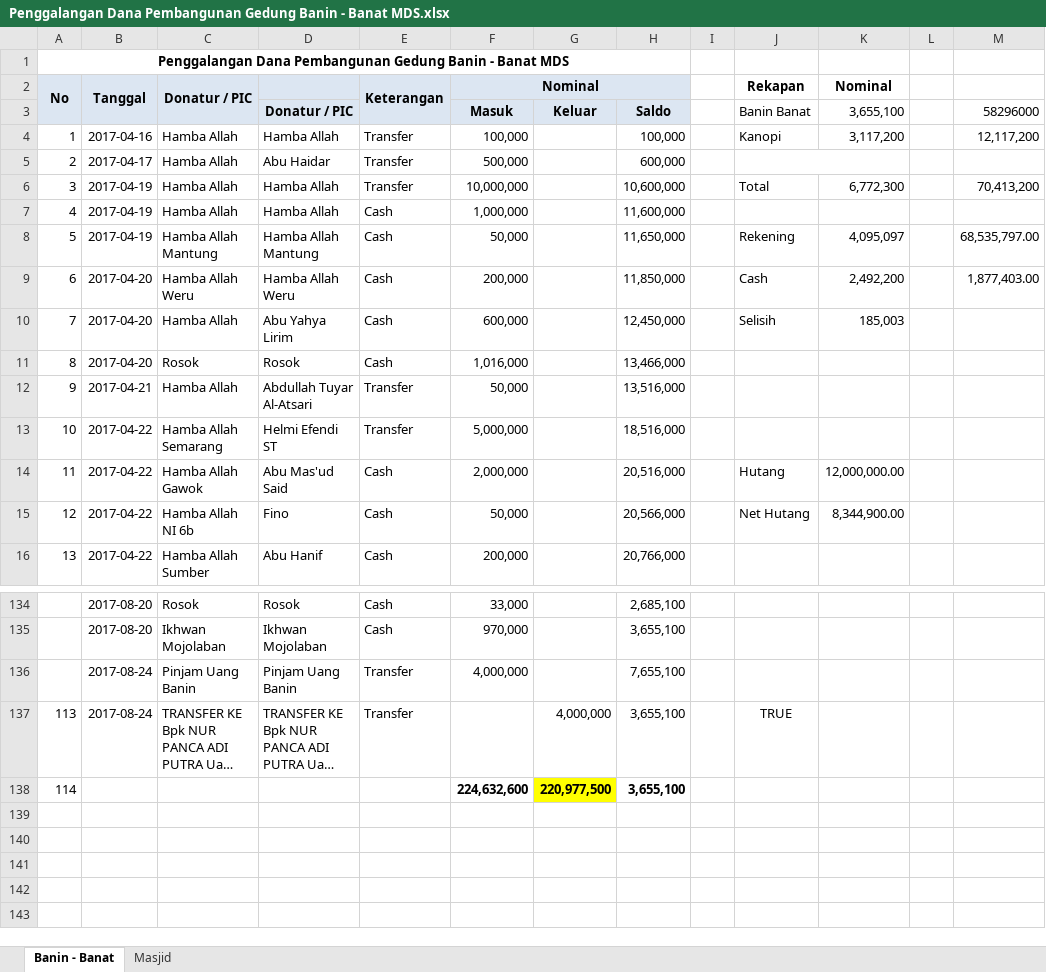
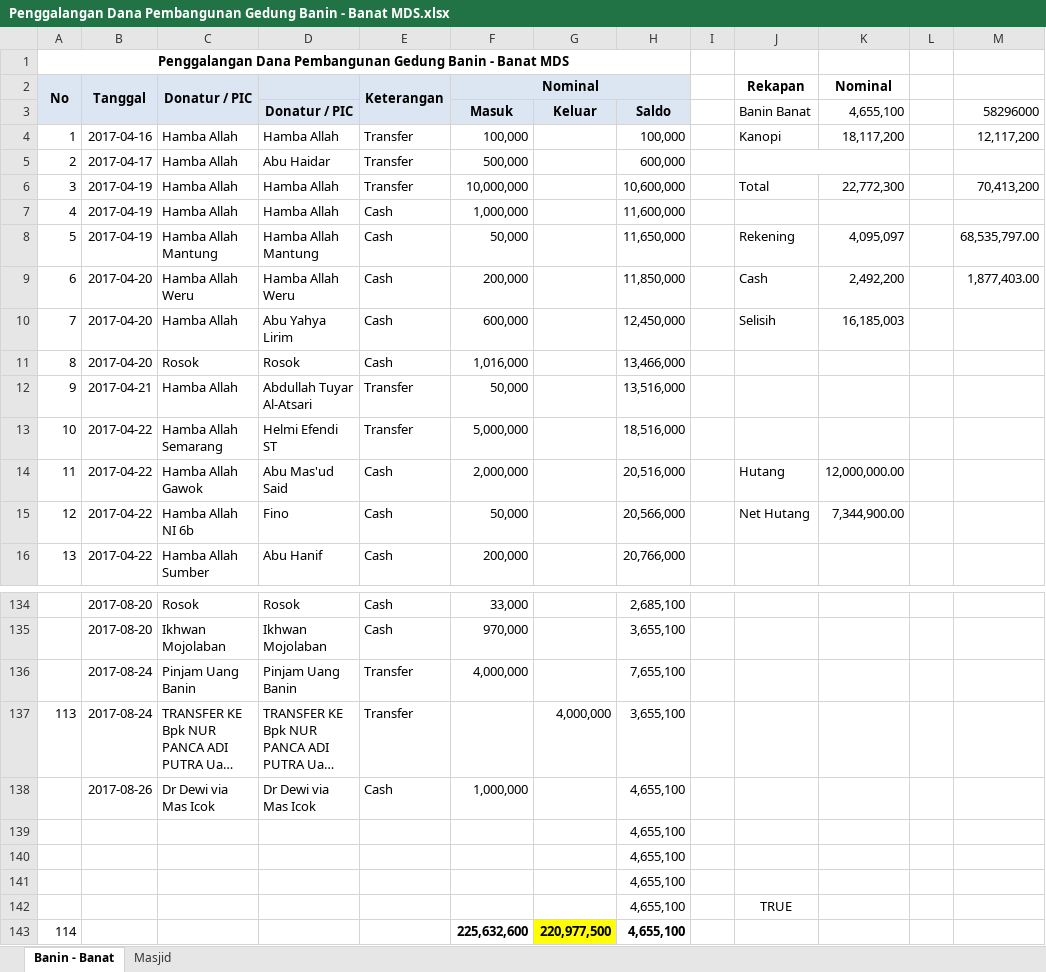
Before and after one commit to bagusprasojo/mds, an Excel workbook: Penggalangan Dana Pembangunan Gedung Banin - Banat MDS.xlsx, sheet Banin - Banat, drawn as a sheet; only a part is shown, gaps mark what is left out; long unchanged cells end in …; values as stored, in another font and other column widths than the file's, no borders; removed rows and columns are numbered as before the commit, all else as after; the diff names each change by its address in the sheet, - before the commit and + after, or states it on an @@ line.

```diff
--- a/Penggalangan Dana Pembangunan Gedung Banin - Banat MDS.xlsx (sheet Banin - Banat)
+++ b/Penggalangan Dana Pembangunan Gedung Banin - Banat MDS.xlsx (sheet Banin - Banat)
-K3 (Nominal): 3,655,100
+K3 (Nominal): 4,655,100
-K4 (Nominal): 3,117,200
+K4 (Nominal): 18,117,200
-K6 (Nominal): 6,772,300
+K6 (Nominal): 22,772,300
-K10 (Nominal): 185,003
+K10 (Nominal): 16,185,003
-K15 (Nominal): 8,344,900.00
+K15 (Nominal): 7,344,900.00
-J137 (Rekapan): TRUE
+J137 (Rekapan): (empty)
-row 138: 114 |  |  |  |  | 224,632,600 | 220,977,500 | 3,655,100
+row 138:  | 2017-08-26 | Dr Dewi via Mas Icok | Dr Dewi via Mas Icok | Cash | 1,000,000 |  | 4,655,100
+row 139:  |  |  |  |  |  |  | 4,655,100
+row 140:  |  |  |  |  |  |  | 4,655,100
+row 141:  |  |  |  |  |  |  | 4,655,100
+row 142:  |  |  |  |  |  |  | 4,655,100 |  | TRUE
+row 143: 114 |  |  |  |  | 225,632,600 | 220,977,500 | 4,655,100
```
Also changed, not shown: sheet Masjid.
